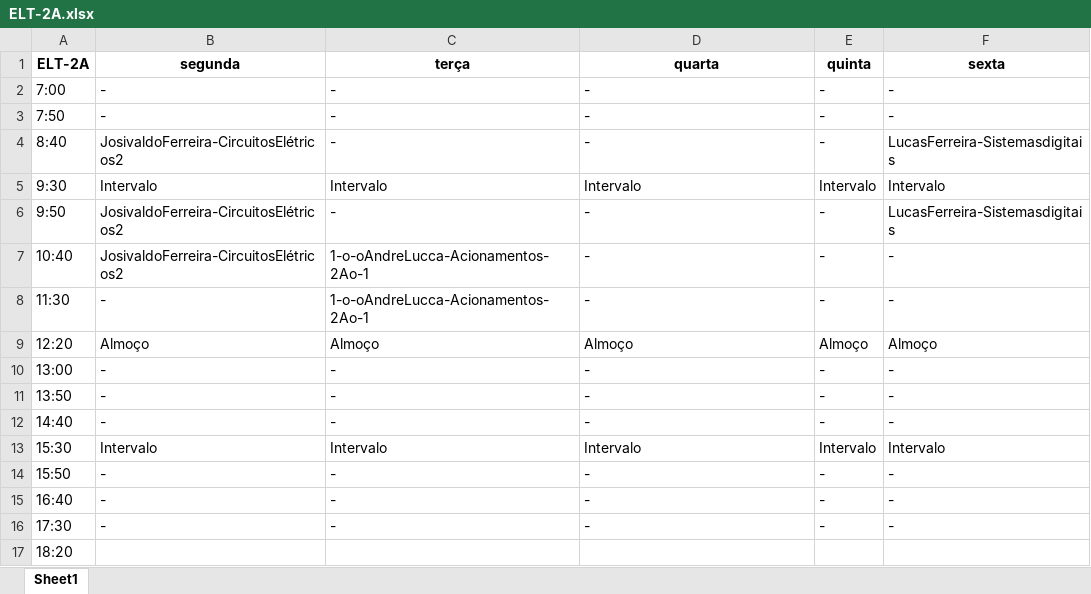
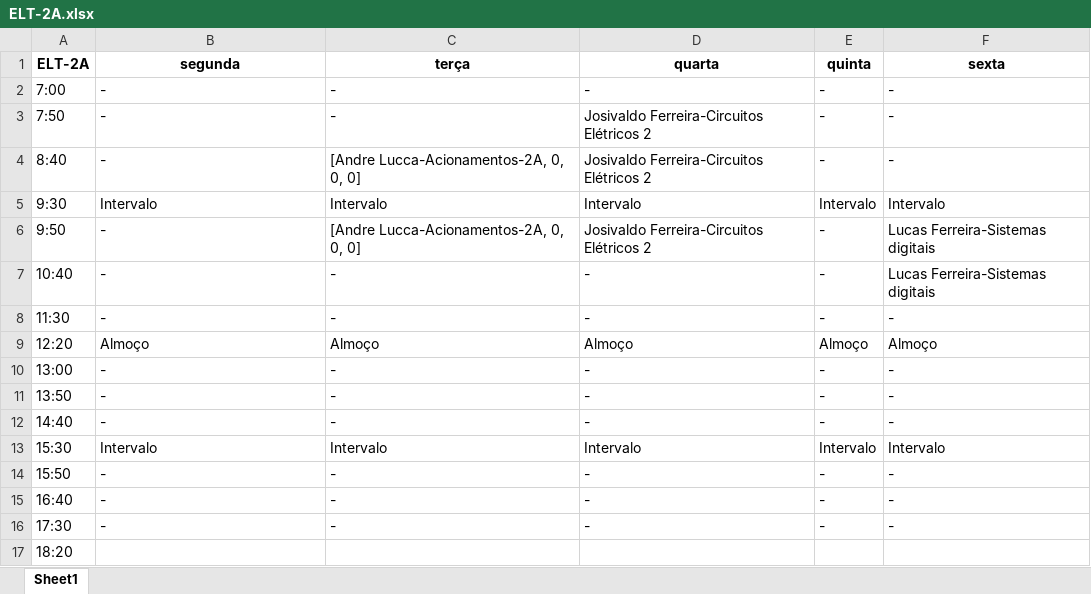
Before and after one commit to TulioHRC/Horarios-CEFET, an Excel workbook: data/turm/ELT-2A.xlsx, sheet Sheet1, drawn as a sheet; values as stored, in another font and other column widths than the file's, no borders; the diff names each change by its address in the sheet, - before the commit and + after, or states it on an @@ line.

```diff
--- a/data/turm/ELT-2A.xlsx (sheet Sheet1)
+++ b/data/turm/ELT-2A.xlsx (sheet Sheet1)
-D3:D4 (quarta): -
+D3:D4 (quarta): Josivaldo Ferreira-Circuitos Elétricos 2
-B4 (segunda): JosivaldoFerreira-CircuitosElétricos2
+B4 (segunda): -
-C4 (terça): -
+C4 (terça): [Andre Lucca-Acionamentos-2A, 0, 0, 0]
-F4 (sexta): LucasFerreira-Sistemasdigitais
+F4 (sexta): -
-B6:B7 (segunda): JosivaldoFerreira-CircuitosElétricos2
+B6:B7 (segunda): -
-C6 (terça): -
+C6 (terça): [Andre Lucca-Acionamentos-2A, 0, 0, 0]
-D6 (quarta): -
+D6 (quarta): Josivaldo Ferreira-Circuitos Elétricos 2
-F6 (sexta): LucasFerreira-Sistemasdigitais
+F6 (sexta): Lucas Ferreira-Sistemas digitais
-C7:C8 (terça): 1-o-oAndreLucca-Acionamentos-2Ao-1
+C7:C8 (terça): -
-F7 (sexta): -
+F7 (sexta): Lucas Ferreira-Sistemas digitais
```
Also changed, not shown: data/teacher/Andre Lucca.xlsx, data/turm/MCT-1A.xlsx, 33 other files.
